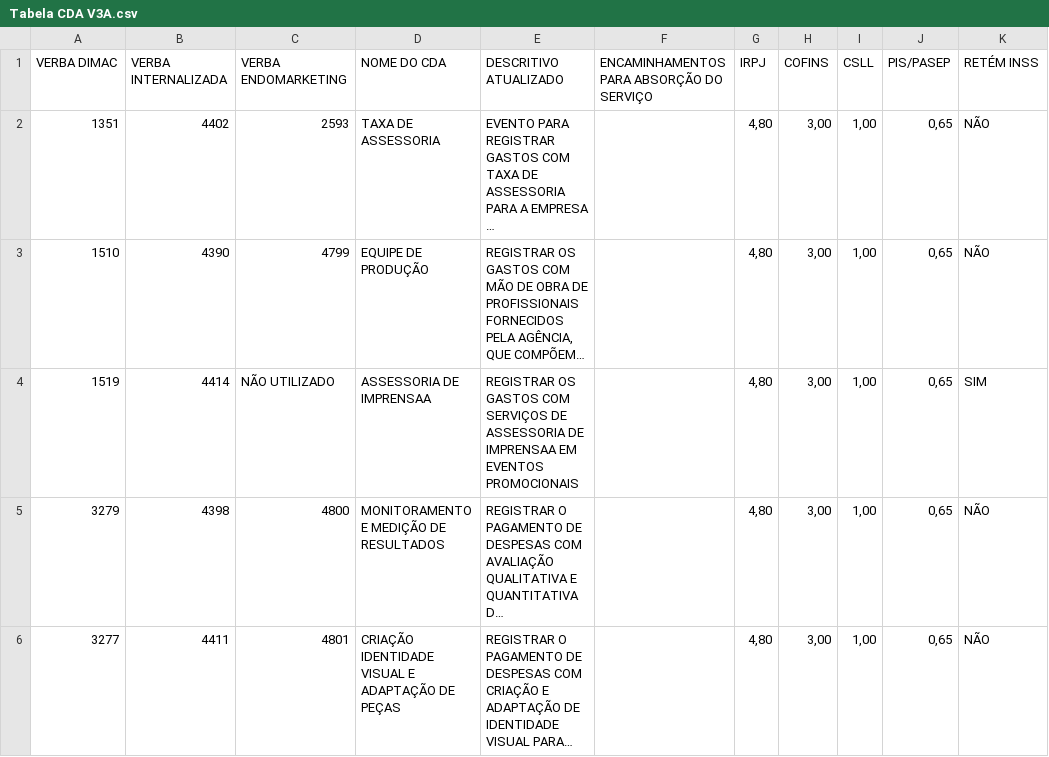
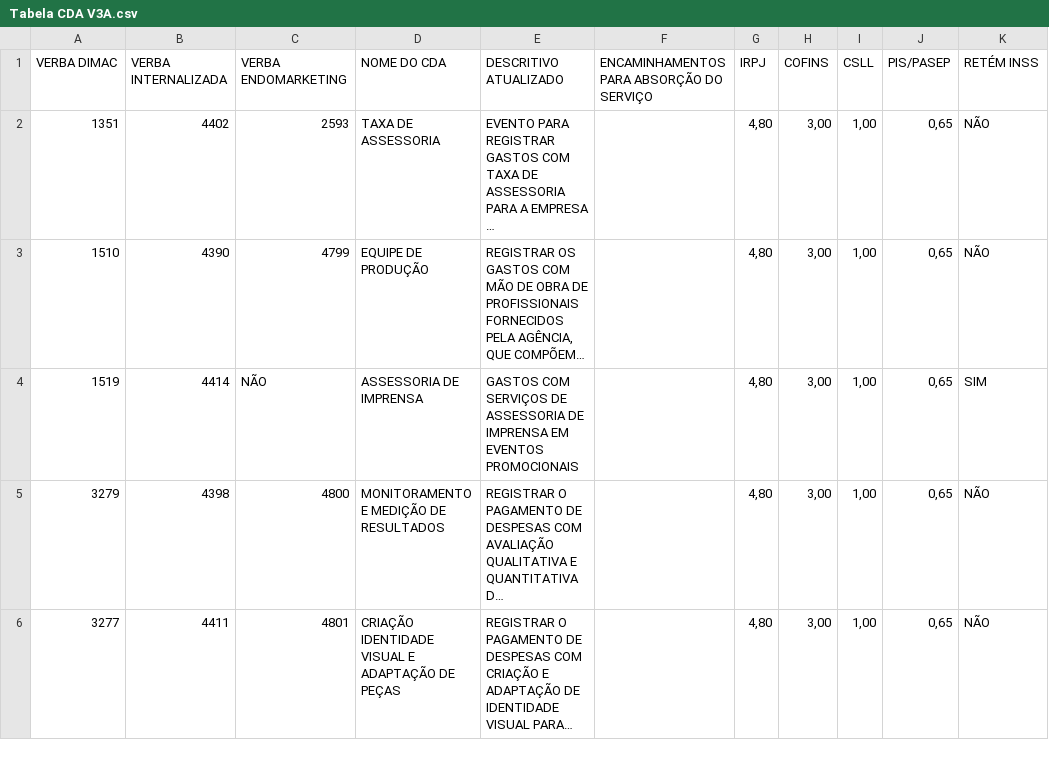
Before and after one commit to aliny0106/Consulta-CDA, a CSV file: Tabela CDA V3A.csv, drawn as a sheet; only a part is shown; long unchanged cells end in …; the diff names each change by its address in the sheet, - before the commit and + after, or states it on an @@ line.

Commit message:
Reenvioo

```diff
--- a/Tabela CDA V3A.csv
+++ b/Tabela CDA V3A.csv
-C4: NÃO UTILIZADO
+C4: NÃO
-D4: ASSESSORIA DE IMPRENSAA
+D4: ASSESSORIA DE IMPRENSA
-E4: REGISTRAR OS GASTOS COM SERVIÇOS DE ASSESSORIA DE IMPRENSAA EM EVENTOS…
+E4: GASTOS COM SERVIÇOS DE ASSESSORIA DE IMPRENSA EM EVENTOS…
```
